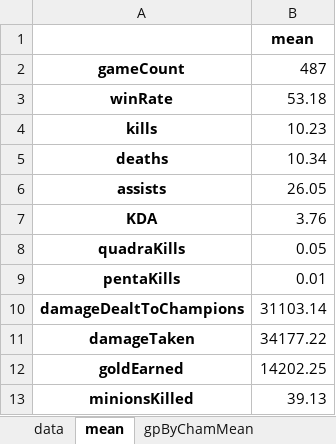
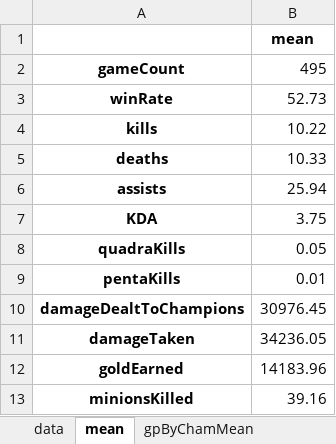
Before and after one commit to el132448/LOLMatchDataAPI, an Excel workbook: output.xlsx, sheet mean, drawn as a sheet; values as stored, in another font and other column widths than the file's, no borders; the diff names each change by its address in the sheet, - before the commit and + after, or states it on an @@ line.

```diff
--- a/output.xlsx (sheet mean)
+++ b/output.xlsx (sheet mean)
-B2: 487
+B2: 495
-B3: 53.18
+B3: 52.73
-B4: 10.23
+B4: 10.22
-B5: 10.34
+B5: 10.33
-B6: 26.05
+B6: 25.94
-B7: 3.76
+B7: 3.75
-B10: 31103.14
+B10: 30976.45
-B11: 34177.22
+B11: 34236.05
-B12: 14202.25
+B12: 14183.96
-B13: 39.13
+B13: 39.16
```
Also changed, not shown: sheet data, sheet gpByChamMean, 16 other files.
